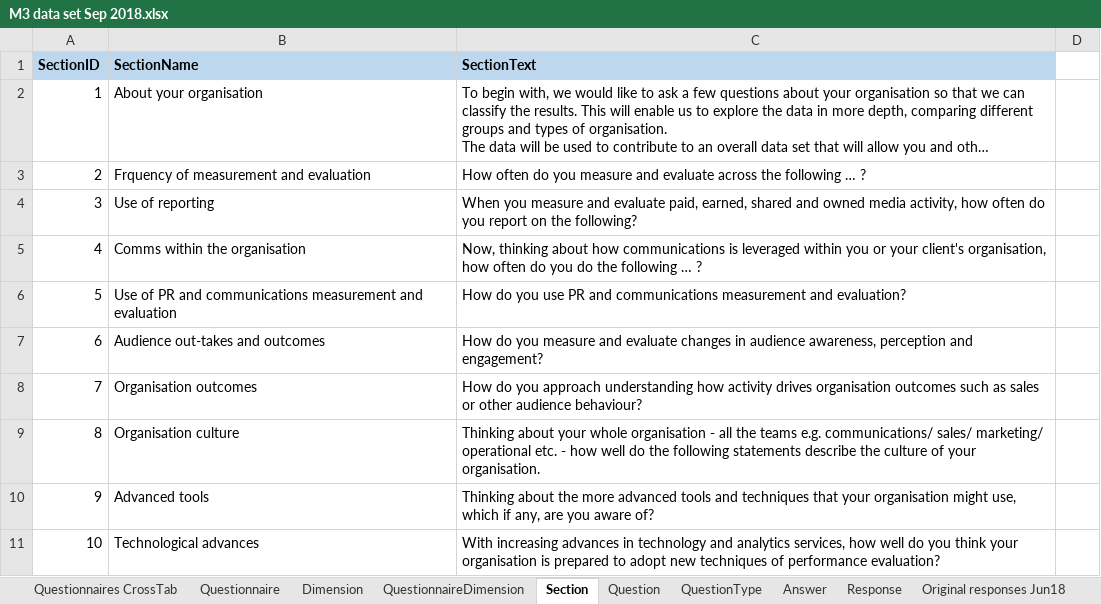
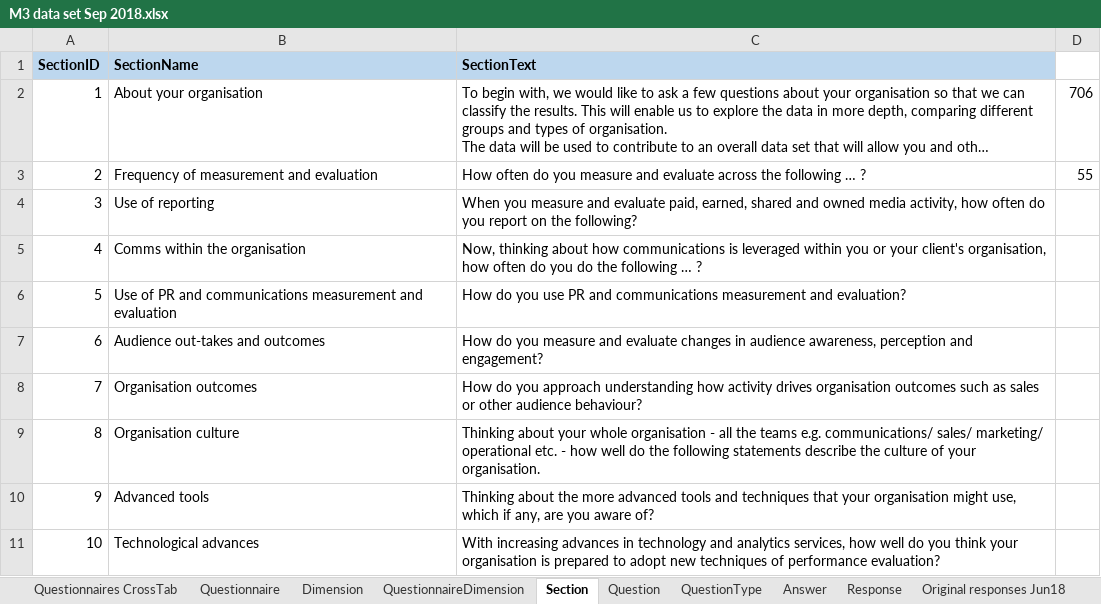
Before and after one commit to Michael-Ishmael/M3, an Excel workbook: M3 data set Sep 2018.xlsx, sheet Section, drawn as a sheet; long unchanged cells end in …; values as stored, in another font and other column widths than the file's, no borders; the diff names each change by its address in the sheet, - before the commit and + after, or states it on an @@ line.

```diff
--- a/M3 data set Sep 2018.xlsx (sheet Section)
+++ b/M3 data set Sep 2018.xlsx (sheet Section)
-D2: (empty)
+D2: 706
-B3 (SectionName): Frquency of measurement and evaluation
+B3 (SectionName): Frequency of measurement and evaluation
-D3: (empty)
+D3: 55
```
Also changed, not shown: sheet Dimension, sheet Questionnaires CrossTab, other sheet tabs, 51 other files.
